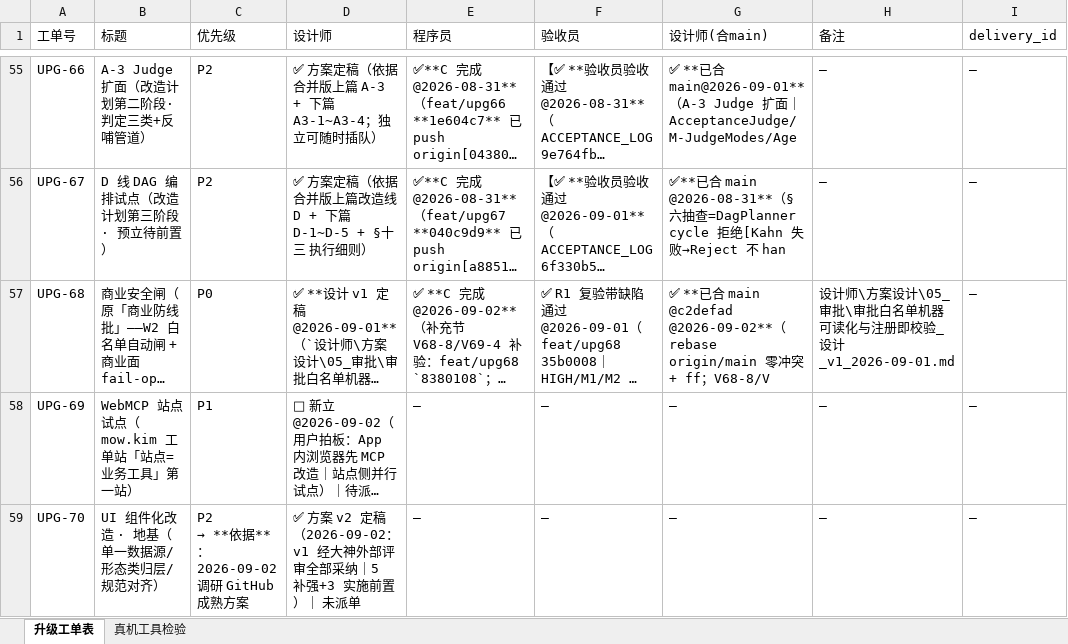
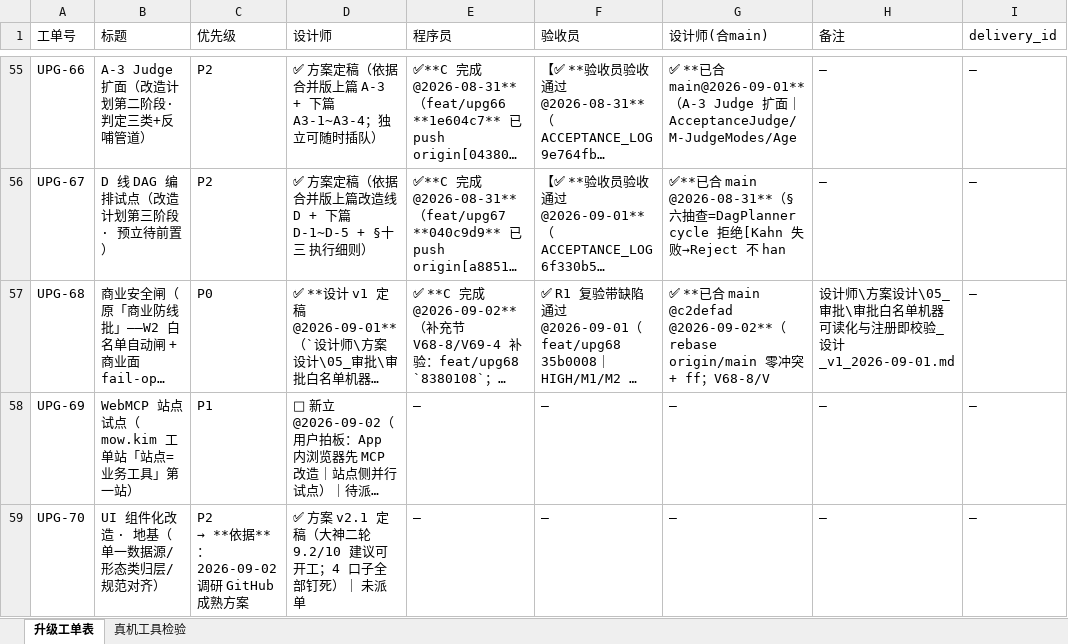
Before and after one commit to onlywmw/works, an Excel workbook: 工单系统/工单表.xlsx, sheet 升级工单表, drawn as a sheet; only a part is shown, gaps mark what is left out; long unchanged cells end in …; values as stored, in another font and other column widths than the file's, no borders; the diff names each change by its address in the sheet, - before the commit and + after, or states it on an @@ line.

Commit message:
UPG-70 方案 v2.1（大神二轮 9.2/10 可开工）：钉死 4 工程契约——全等=业务字段一致/order 唯一排序/处置三态含原因/A3 试点 5 项表+禁迁 10 页+施工原则（先消灭双写再治理内容）；卡+派单同步

```diff
--- a/工单系统/工单表.xlsx (sheet 升级工单表)
+++ b/工单系统/工单表.xlsx (sheet 升级工单表)
-D59 (设计师): ✅ 方案 v2 定稿（2026-09-02：v1 经大神外部评审全部采纳｜5 补强+3 实施前置）｜ 未…
+D59 (设计师): ✅ 方案 v2.1 定稿（大神二轮 9.2/10 建议可开工；4 口子全部钉死）｜ 未…
```
Also changed, not shown: 4 other files.
